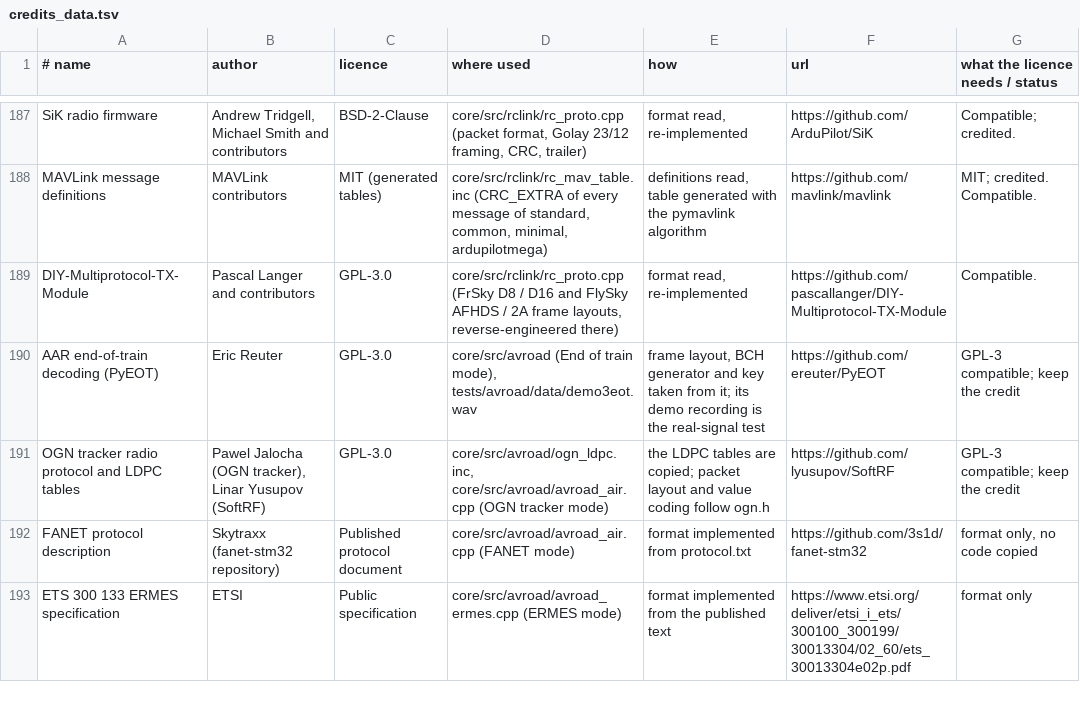
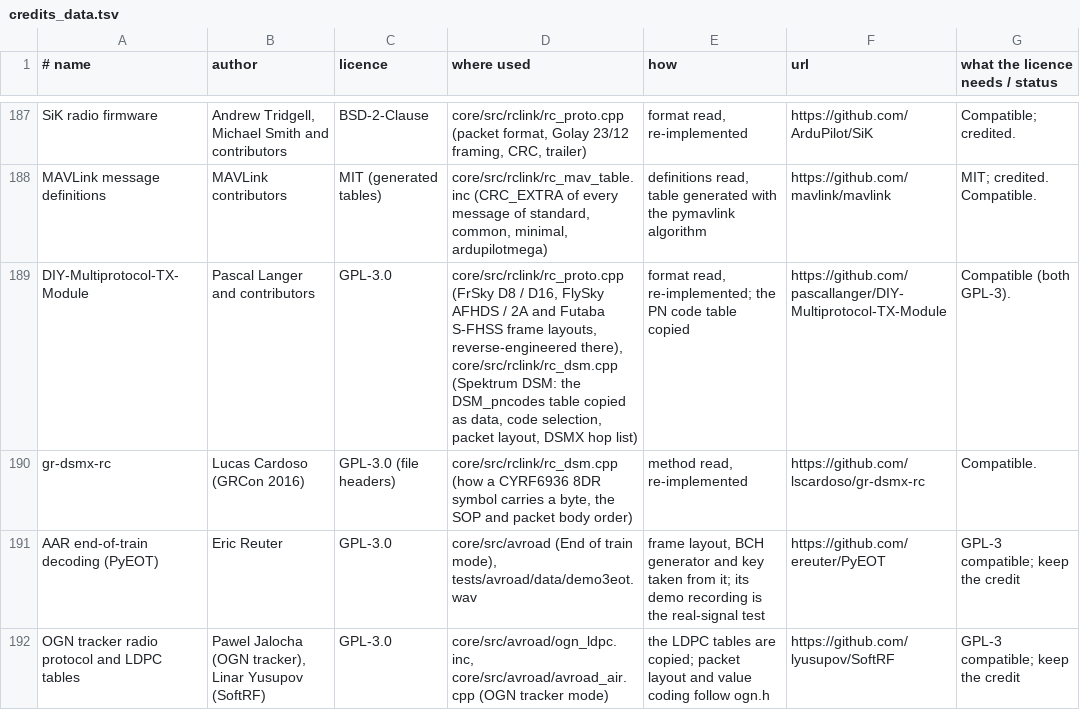
Before and after one commit to adswill/OnAir, a TSV file: tools/credits_data.tsv, drawn as a sheet; only a part is shown, gaps mark what is left out; the shorter side is filled out with more unchanged rows.

```diff
--- a/tools/credits_data.tsv
+++ b/tools/credits_data.tsv
@@ -188,3 +188,4 @@ SiK radio firmware	Andrew Tridgell, Michael Smith and contributors	BSD-2-Clause
 MAVLink message definitions	MAVLink contributors	MIT (generated tables)	core/src/rclink/rc_mav_table.inc (CRC_EXTRA of every message of standard, common, minimal, ardupilotmega)	definitions read, table generated with the pymavlink algorithm	https://github.com/mavlink/mavlink	MIT; credited. Compatible.
-DIY-Multiprotocol-TX-Module	Pascal Langer and contributors	GPL-3.0	core/src/rclink/rc_proto.cpp (FrSky D8 / D16 and FlySky AFHDS / 2A frame layouts, reverse-engineered there)	format read, re-implemented	https://github.com/pascallanger/DIY-Multiprotocol-TX-Module	Compatible.
+DIY-Multiprotocol-TX-Module	Pascal Langer and contributors	GPL-3.0	core/src/rclink/rc_proto.cpp (FrSky D8 / D16, FlySky AFHDS / 2A and Futaba S-FHSS frame layouts, reverse-engineered there), core/src/rclink/rc_dsm.cpp (Spektrum DSM: the DSM_pncodes table copied as data, code selection, packet layout, DSMX hop list)	format read, re-implemented; the PN code table copied	https://github.com/pascallanger/DIY-Multiprotocol-TX-Module	Compatible (both GPL-3).
+gr-dsmx-rc	Lucas Cardoso (GRCon 2016)	GPL-3.0 (file headers)	core/src/rclink/rc_dsm.cpp (how a CYRF6936 8DR symbol carries a byte, the SOP and packet body order)	method read, re-implemented	https://github.com/lscardoso/gr-dsmx-rc	Compatible.
 AAR end-of-train decoding (PyEOT)	Eric Reuter	GPL-3.0	core/src/avroad (End of train mode), tests/avroad/data/demo3eot.wav	frame layout, BCH generator and key taken from it; its demo recording is the real-signal test	https://github.com/ereuter/PyEOT	GPL-3 compatible; keep the credit
```
Also changed, not shown: 7 other files.
